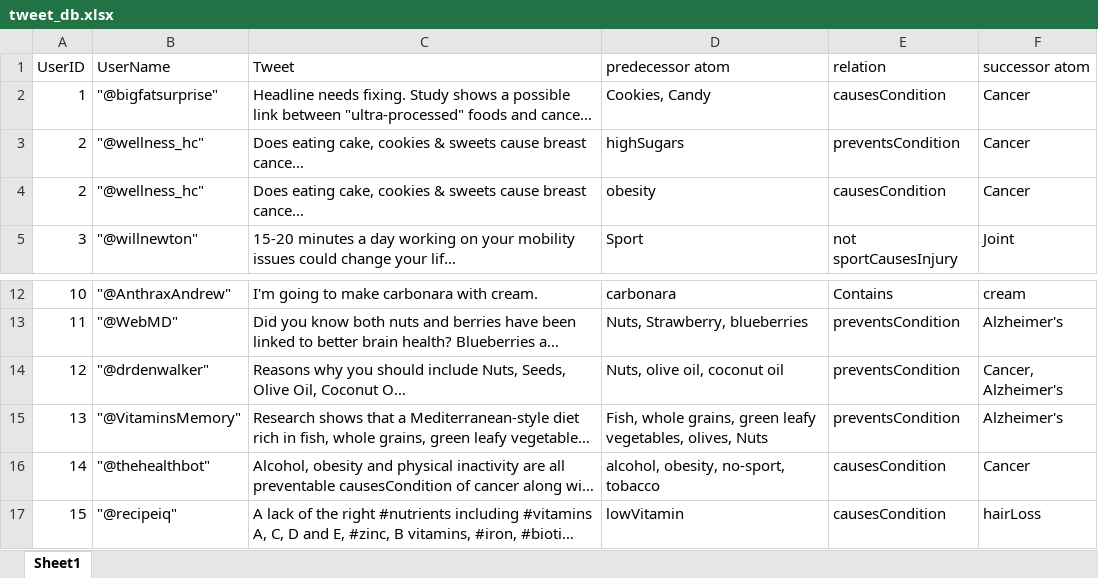
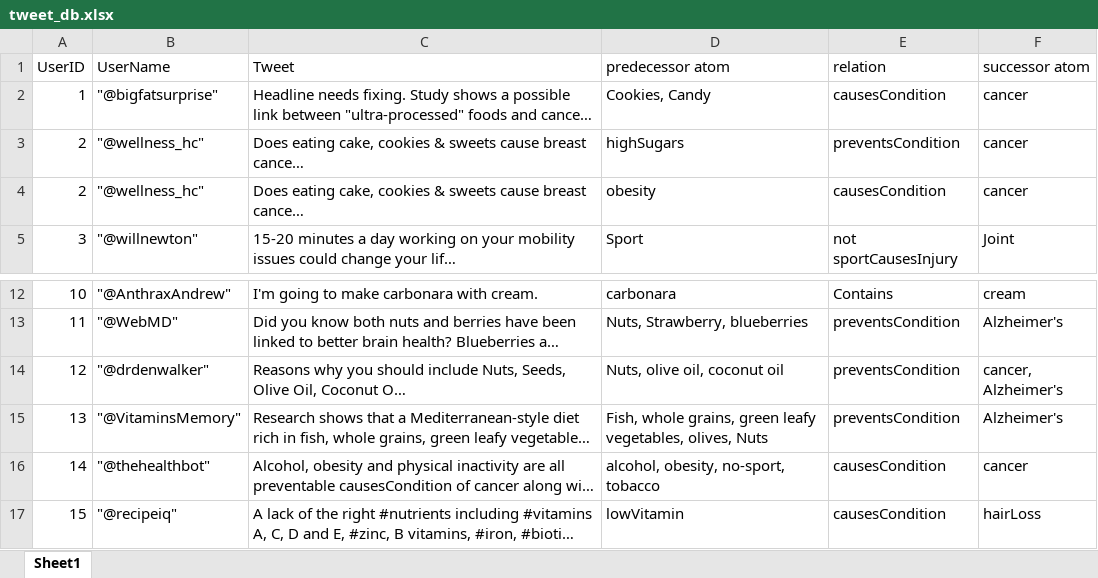
Before and after one commit to mxdfr/IA, an Excel workbook: Agent/tweet_db.xlsx, sheet Sheet1, drawn as a sheet; only a part is shown, gaps mark what is left out; long unchanged cells end in …; values as stored, in another font and other column widths than the file's, no borders; the diff names each change by its address in the sheet, - before the commit and + after, or states it on an @@ line.

Commit message:
tweet the word cancer is finally correct

```diff
--- a/Agent/tweet_db.xlsx (sheet Sheet1)
+++ b/Agent/tweet_db.xlsx (sheet Sheet1)
-F2:F4 (successor atom): Cancer
+F2:F4 (successor atom): cancer
-F14 (successor atom): Cancer, Alzheimer's
+F14 (successor atom): cancer, Alzheimer's
-F16 (successor atom): Cancer
+F16 (successor atom): cancer
```
